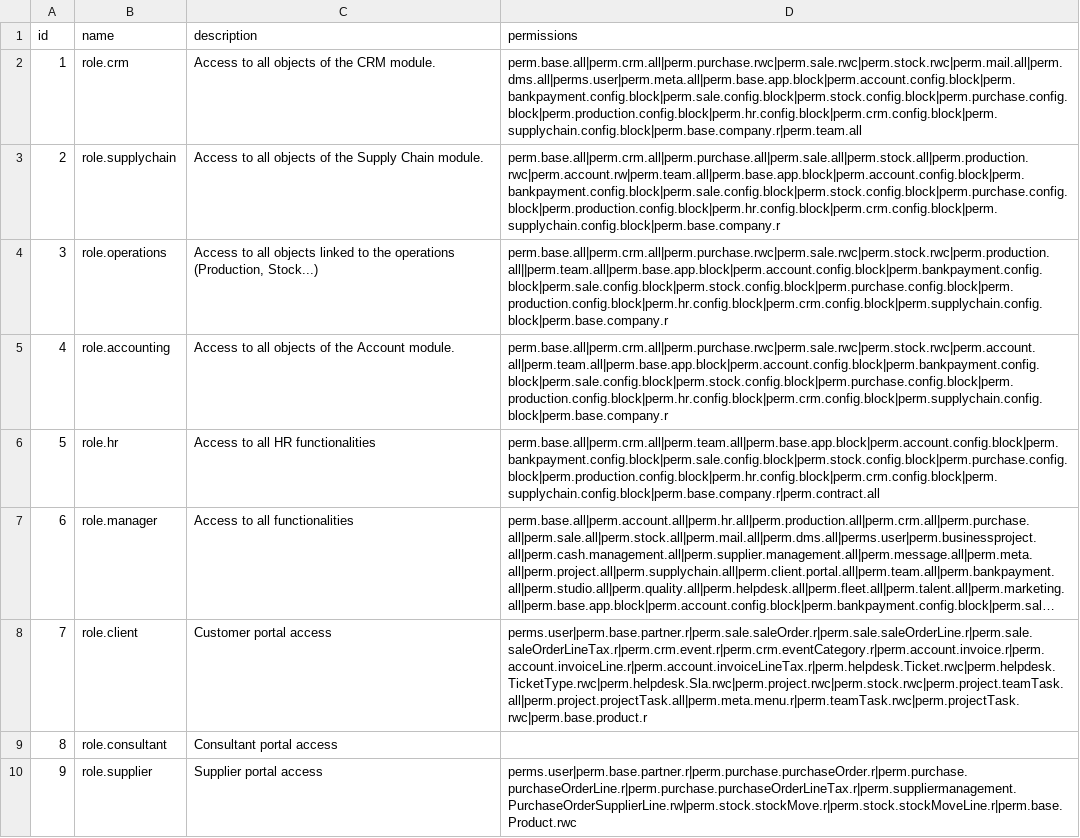
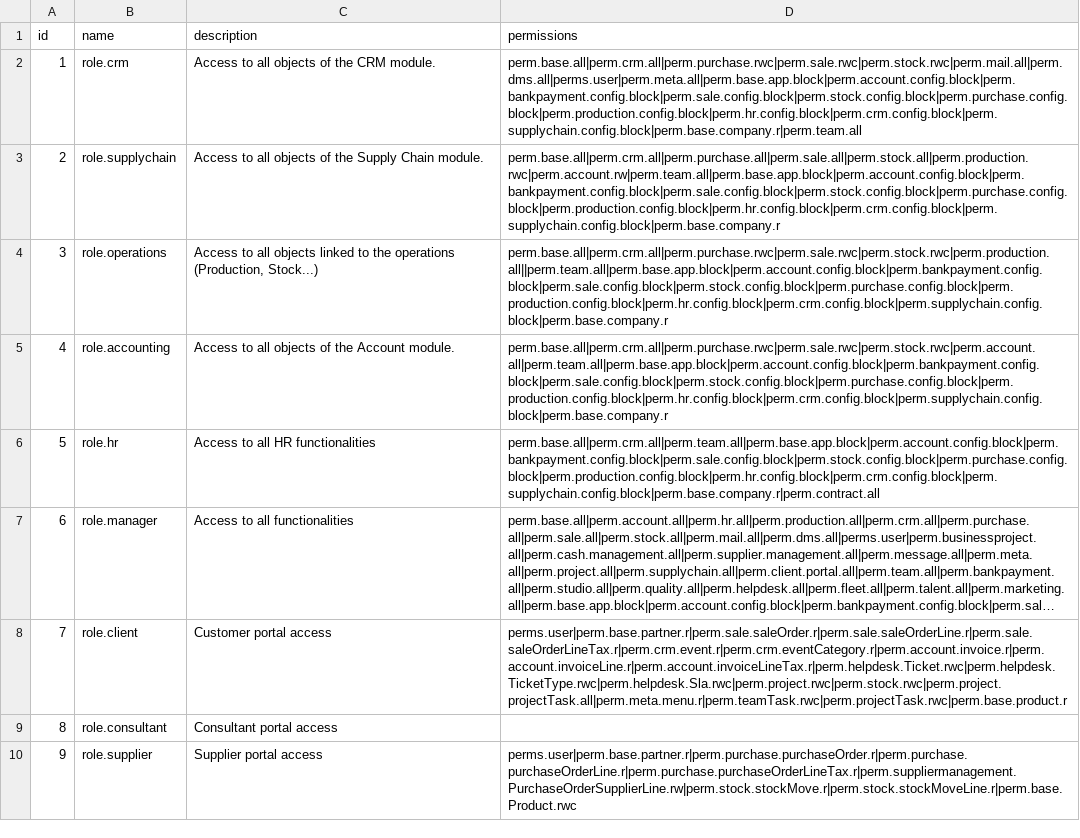
Before and after one commit to nsw-axelor/axelor-business-suite, a CSV file: axelor-base/src/main/resources/demo/en/auth_role.csv, drawn as a sheet; long unchanged cells end in …; the diff names each change by its address in the sheet, - before the commit and + after, or states it on an @@ line.

```diff
--- a/axelor-base/src/main/resources/demo/en/auth_role.csv
+++ b/axelor-base/src/main/resources/demo/en/auth_role.csv
-D8 (permissions): perms.user|perm.base.partner.r|perm.sale.saleOrder.r|perm.sale.saleOrderLine.r|perm.sale.saleOrderLineTax.r|perm.crm.event.r|perm.crm.eventCategory.r|perm.account.invoice.r|perm.account.invoiceLine.r|perm.account.invoiceLineTax.r|perm.helpdesk.Ticket.rwc|perm.helpdesk.TicketType.rwc|perm.helpdesk.Sla.rwc|perm.project.rwc|perm.stock.rwc|perm.project.teamTask.all|perm.project.projectTask.all|perm.meta.menu.r|perm.teamTask.rwc|perm.projectTask.rwc|perm.base.product.r
+D8 (permissions): perms.user|perm.base.partner.r|perm.sale.saleOrder.r|perm.sale.saleOrderLine.r|perm.sale.saleOrderLineTax.r|perm.crm.event.r|perm.crm.eventCategory.r|perm.account.invoice.r|perm.account.invoiceLine.r|perm.account.invoiceLineTax.r|perm.helpdesk.Ticket.rwc|perm.helpdesk.TicketType.rwc|perm.helpdesk.Sla.rwc|perm.project.rwc|perm.stock.rwc|perm.project.projectTask.all|perm.meta.menu.r|perm.teamTask.rwc|perm.projectTask.rwc|perm.base.product.r
```
Also changed, not shown: axelor-base/src/main/resources/demo/fr/auth_role.csv, axelor-business-support/src/main/resources/data-init/input/auth_permission.csv.
